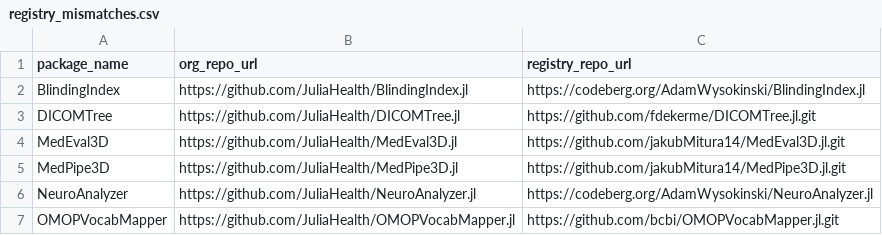
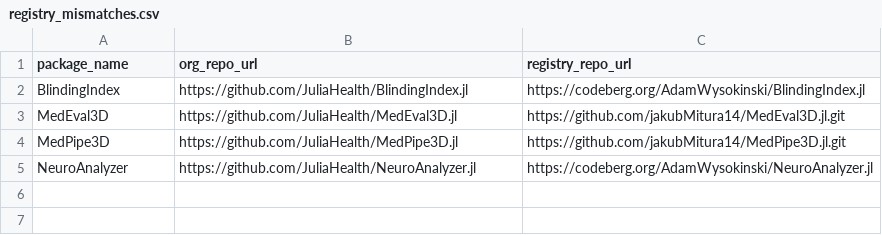
Before and after one commit to JuliaHealth/JuliaHealthAudit, a CSV file: data/results/registry_mismatches.csv, drawn as a sheet.

```diff
--- a/data/results/registry_mismatches.csv
+++ b/data/results/registry_mismatches.csv
@@ -2,3 +2,2 @@ package_name,org_repo_url,registry_repo_url
 BlindingIndex,https://github.com/JuliaHealth/BlindingIndex.jl,https://codeberg.org/AdamWysokinski/BlindingIndex.jl
-DICOMTree,https://github.com/JuliaHealth/DICOMTree.jl,https://github.com/fdekerme/DICOMTree.jl.git
 MedEval3D,https://github.com/JuliaHealth/MedEval3D.jl,https://github.com/jakubMitura14/MedEval3D.jl.git
@@ -6,2 +5 @@ MedPipe3D,https://github.com/JuliaHealth/MedPipe3D.jl,https://github.com/jakubMi
 NeuroAnalyzer,https://github.com/JuliaHealth/NeuroAnalyzer.jl,https://codeberg.org/AdamWysokinski/NeuroAnalyzer.jl
-OMOPVocabMapper,https://github.com/JuliaHealth/OMOPVocabMapper.jl,https://github.com/bcbi/OMOPVocabMapper.jl.git
```
Also changed, not shown: data/results/audit_contributors.csv, data/results/audit_non_packages.csv, 38 other files.
